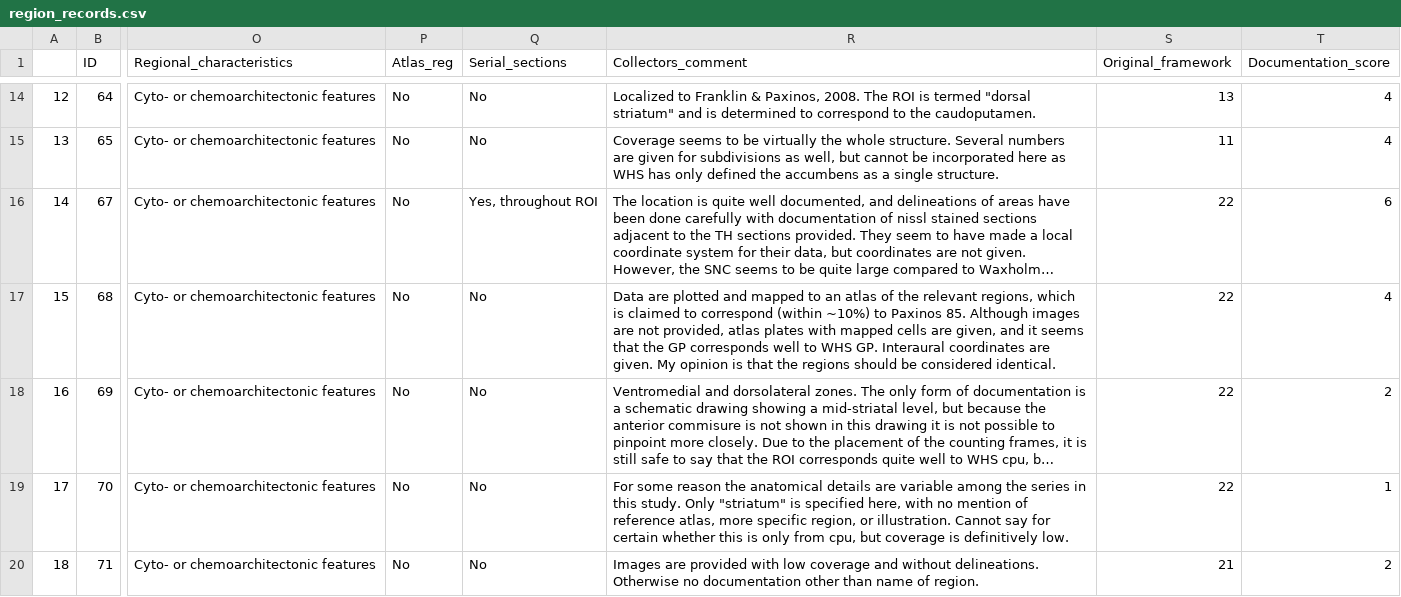
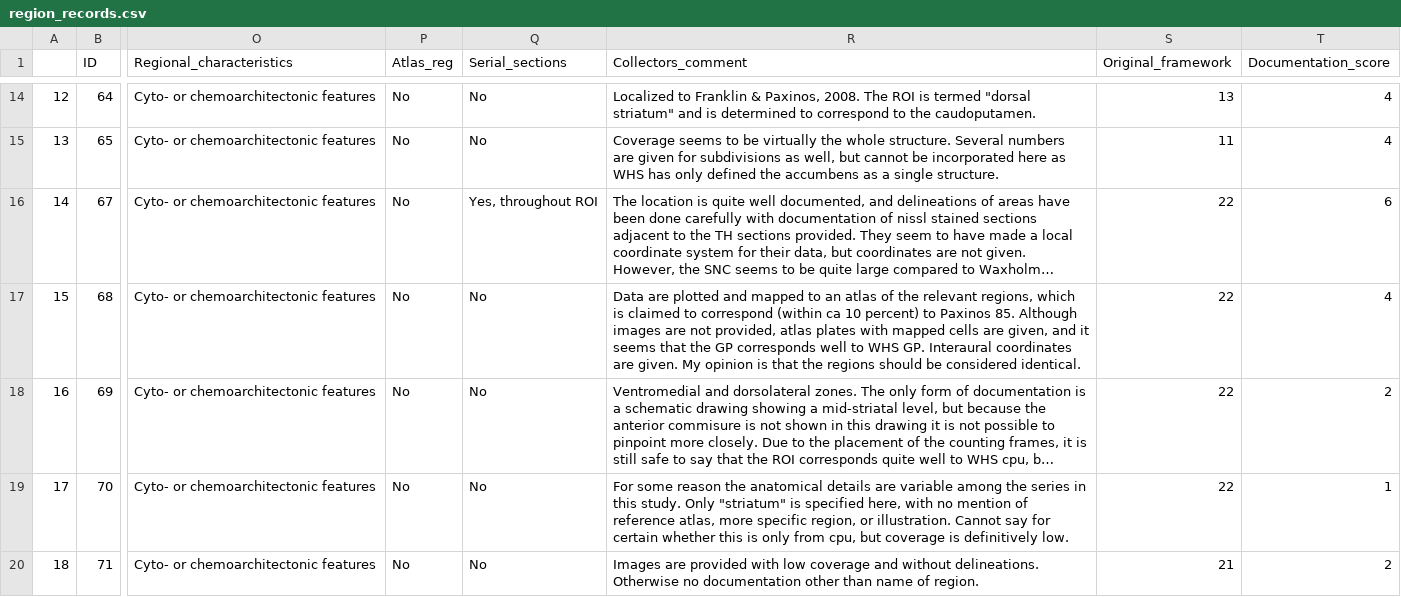
Before and after one commit to marenpg/jupyter_basal_ganglia, a CSV file: Data/csvs/basal_ganglia_valid_ascii/regions/region_records.csv, drawn as a sheet; only a part is shown, gaps mark what is left out; long unchanged cells end in …; the diff names each change by its address in the sheet, - before the commit and + after, or states it on an @@ line.

```diff
--- a/Data/csvs/basal_ganglia_valid_ascii/regions/region_records.csv
+++ b/Data/csvs/basal_ganglia_valid_ascii/regions/region_records.csv
-R17 (Collectors_comment): …correspond (within ~10%) to Paxinos…
+R17 (Collectors_comment): …correspond (within ca 10 percent) to Paxinos…
```
Also changed, not shown: Data/csvs/basal_ganglia_valid_ascii/experiments/derived_data_records.csv, Data/csvs/basal_ganglia_valid_ascii/experiments/reporter_incubations.csv, 1 other file.
